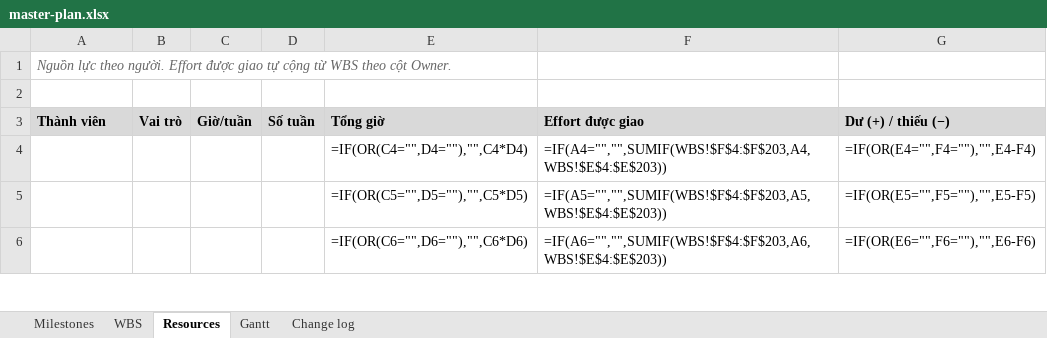
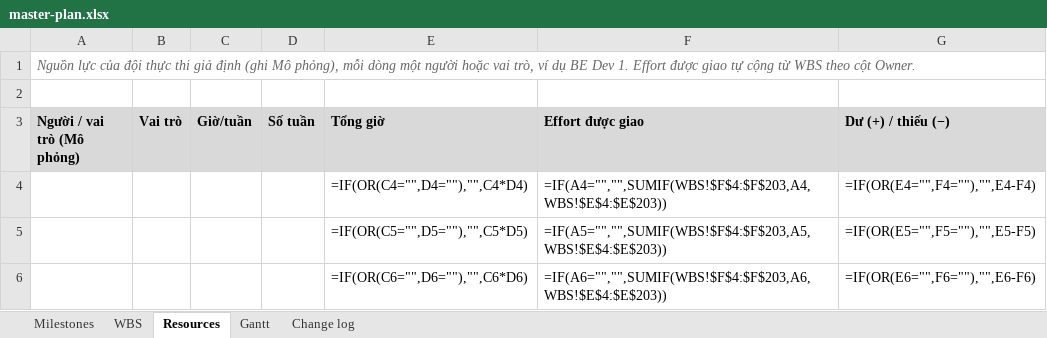
Before and after one commit to nghuuquyen/spm-starter, an Excel workbook: docs/08-project/master-plan.xlsx, sheet Resources, drawn as a sheet; only a part is shown; values as stored, in another font and other column widths than the file's, no borders; formulas without a stored value are shown as written; the diff names each change by its address in the sheet, - before the commit and + after, or states it on an @@ line.

Commit message:
1.0.1: chuẩn rev 35, ban quản lý dự án và đội thực thi giả định
- Bản chuẩn rev 35: tiêu chí nhắc code, release, tiến độ, subtask đánh giá ở mức kế hoạch và quy trình; milestone 'trong kế hoạch'
- Thành viên nhóm là ban quản lý dự án, đội thực thi (BA, dev, QA) là giả định và ghi Mô phỏng
- Team Charter tách bảng ban quản lý và đội thực thi; owner của task là vai trò trong đội thực thi
- Sheet Resources ghi rõ nguồn lực của đội thực thi giả định
- spm-review: không đòi owner là người thật, không đòi gắn vai trò thực thi cho sinh viên

```diff
--- a/docs/08-project/master-plan.xlsx (sheet Resources)
+++ b/docs/08-project/master-plan.xlsx (sheet Resources)
-A1 (Người / vai trò (Mô phỏng)): Nguồn lực theo người. Effort được…
+A1 (Người / vai trò (Mô phỏng)): Nguồn lực của đội thực thi giả định (ghi Mô phỏng), mỗi dòng một người hoặc vai trò, ví dụ BE Dev 1. Effort được…
-A3: Thành viên
+A3: Người / vai trò (Mô phỏng)
```
Also changed, not shown: 9 other files.
